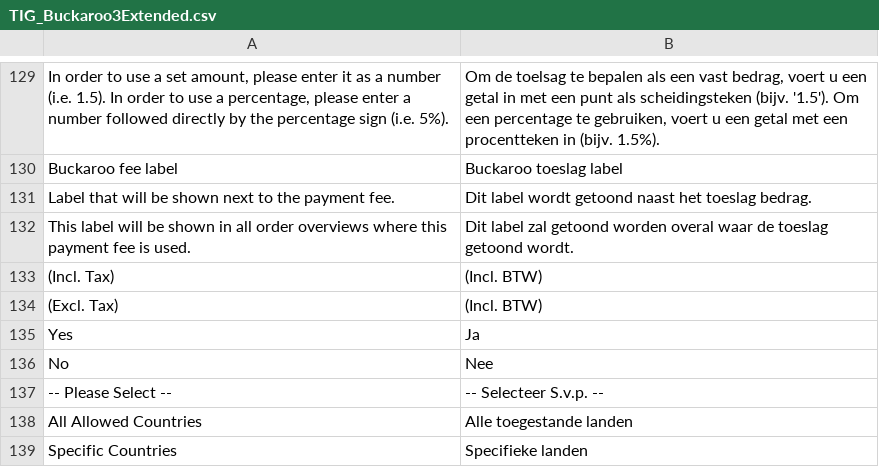
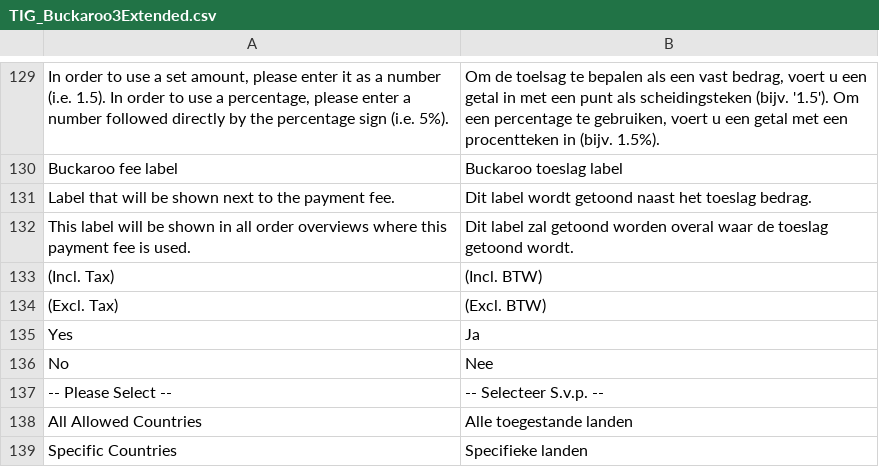
Before and after one commit to tdgroot/buckaroo-magento1, a CSV file: app/locale/nl_NL/TIG_Buckaroo3Extended.csv, drawn as a sheet; only a part is shown, gaps mark what is left out.

```diff
--- a/app/locale/nl_NL/TIG_Buckaroo3Extended.csv
+++ b/app/locale/nl_NL/TIG_Buckaroo3Extended.csv
@@ -133,3 +133,3 @@
 " (Incl. Tax)"," (Incl. BTW)"
-" (Excl. Tax)"," (Incl. BTW)"
+" (Excl. Tax)"," (Excl. BTW)"
 "Yes","Ja"
```
Also changed, not shown: 7 other files.
